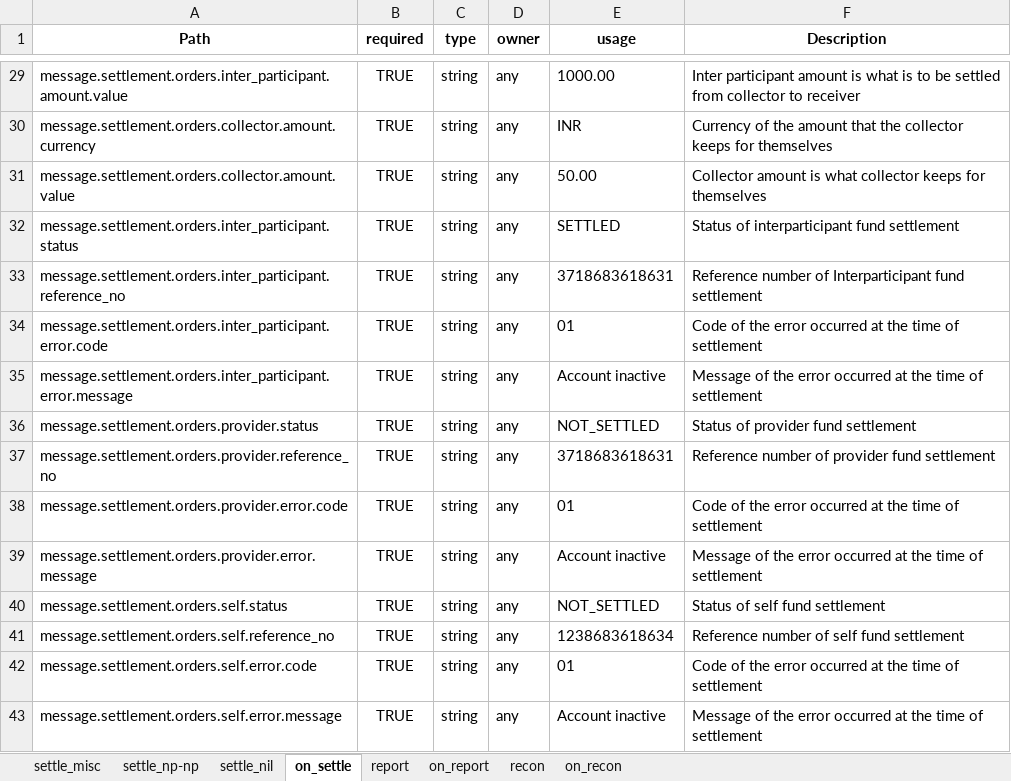
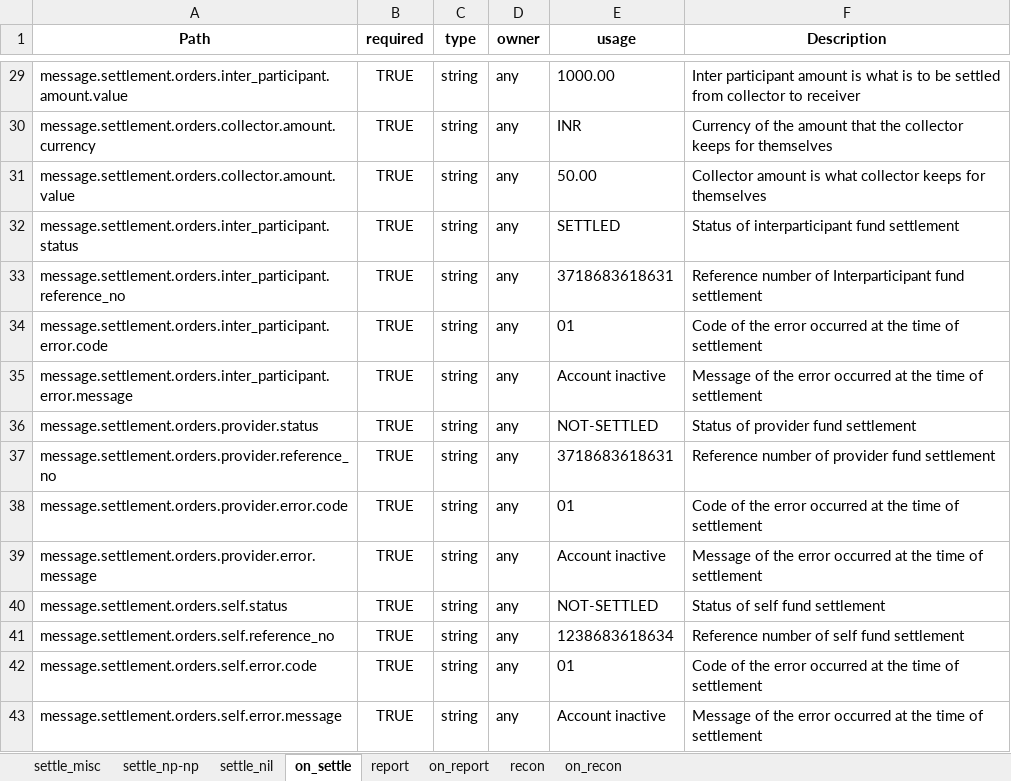
Before and after one commit to ONDC-Official/ONDC-NTS-Specifications, an Excel workbook: output.xlsx, sheet on_settle, drawn as a sheet; only a part is shown, gaps mark what is left out; values as stored, in another font and other column widths than the file's, no borders; the diff names each change by its address in the sheet, - before the commit and + after, or states it on an @@ line.

```diff
--- a/output.xlsx (sheet on_settle)
+++ b/output.xlsx (sheet on_settle)
-E36 (usage): NOT_SETTLED
+E36 (usage): NOT-SETTLED
-E40 (usage): NOT_SETTLED
+E40 (usage): NOT-SETTLED
```
Also changed, not shown: sheet report, sheet on_report, 3 other files.
